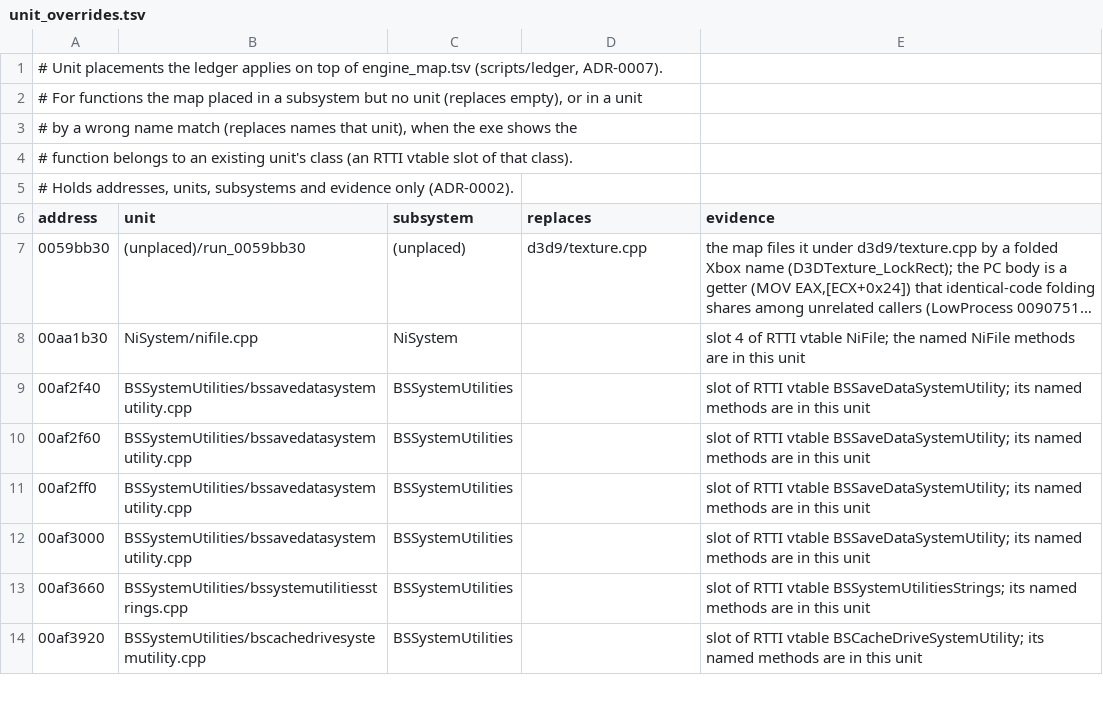
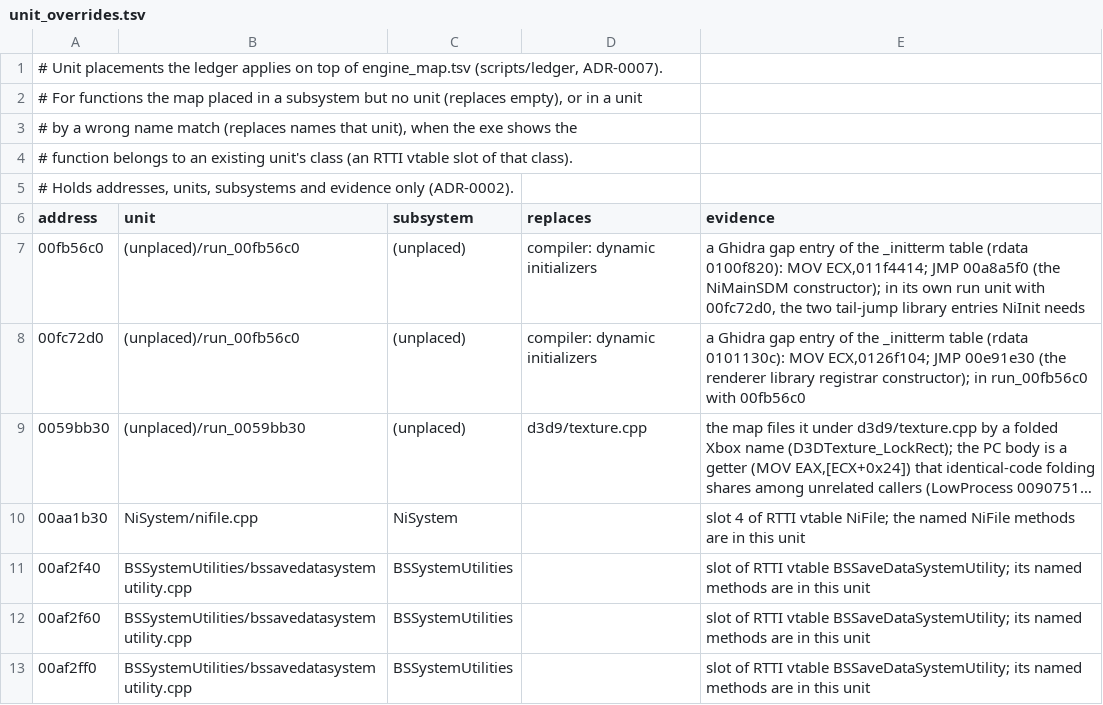
Before and after one commit to blackletum/nv-rs, a TSV file: research/engine-map/unit_overrides.tsv, drawn as a sheet; only a part is shown; the shorter side is filled out with more unchanged rows; long unchanged cells end in …; the diff names each change by its address in the sheet, - before the commit and + after, or states it on an @@ line.

```diff
--- a/research/engine-map/unit_overrides.tsv
+++ b/research/engine-map/unit_overrides.tsv
+row 7: 00fb56c0 | (unplaced)/run_00fb56c0 | (unplaced) | compiler: dynamic initializers | a Ghidra gap entry of the _initterm table (rdata 0100f820): MOV ECX,011f4414; JMP 00a8a5f0 (the NiMainSDM constructor); in its own run unit with 00fc72d0, the two tail-jump library entries NiInit needs
+row 8: 00fc72d0 | (unplaced)/run_00fb56c0 | (unplaced) | compiler: dynamic initializers | a Ghidra gap entry of the _initterm table (rdata 0101130c): MOV ECX,0126f104; JMP 00e91e30 (the renderer library registrar constructor); in run_00fb56c0 with 00fb56c0
```
Also changed, not shown: 2 other files.
